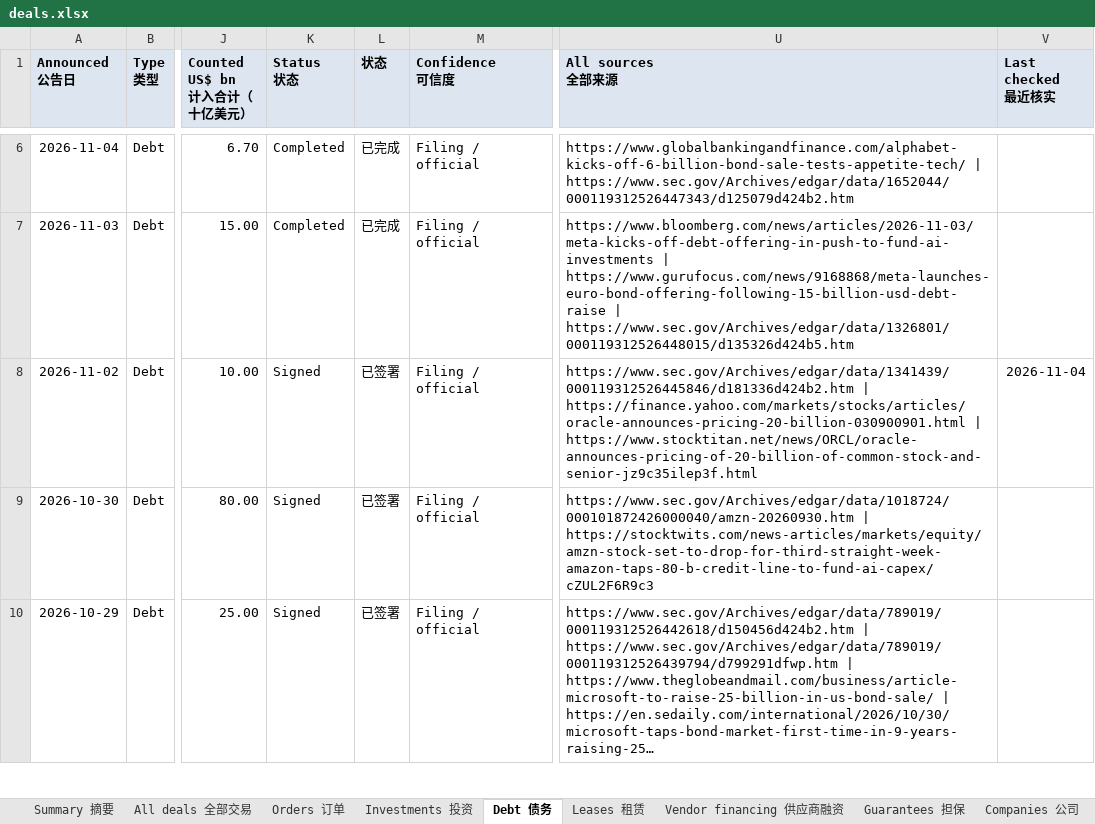
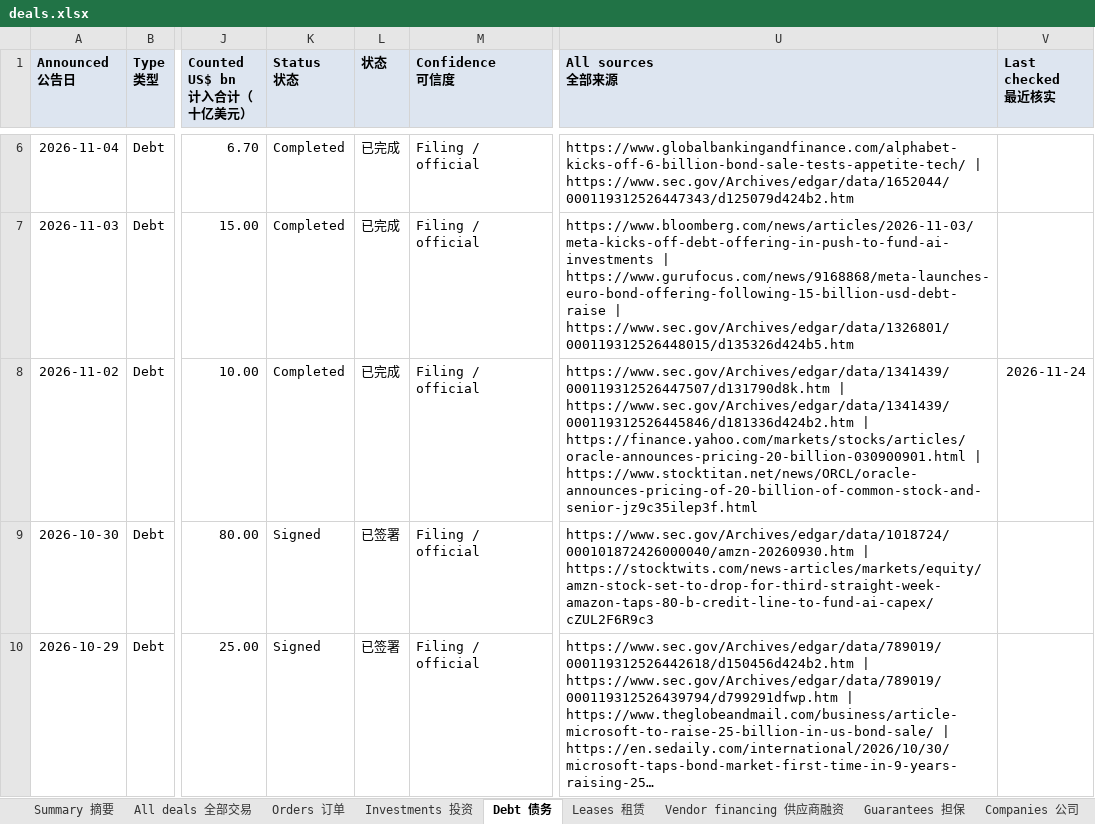
Before and after one commit to heyneww/GL-AI-live, an Excel workbook: data/v1/deals.xlsx, sheet Debt 债务, drawn as a sheet; only a part is shown, gaps mark what is left out; long unchanged cells end in …; values as stored, in another font and other column widths than the file's, no borders; the diff names each change by its address in the sheet, - before the commit and + after, or states it on an @@ line.

```diff
--- a/data/v1/deals.xlsx (sheet Debt 债务)
+++ b/data/v1/deals.xlsx (sheet Debt 债务)
-K8 (Status 状态): Signed
+K8 (Status 状态): Completed
-L8 (状态): 已签署
+L8 (状态): 已完成
-U8 (All sources 全部来源): https://www.sec.gov/Archives/edgar/data/1341439/000119312526445846/d181336d424b2.htm |…
+U8 (All sources 全部来源): https://www.sec.gov/Archives/edgar/data/1341439/000119312526447507/d131790d8k.htm | https://www.sec.gov/Archives/edgar/data/1341439/000119312526445846/d181336d424b2.htm |…
-V8 (Last checked 最近核实): 2026-11-04
+V8 (Last checked 最近核实): 2026-11-24
```
Also changed, not shown: sheet All deals 全部交易, sheet Investments 投资, sheet Summary 摘要, formulas that keep their value, 15 other files.
